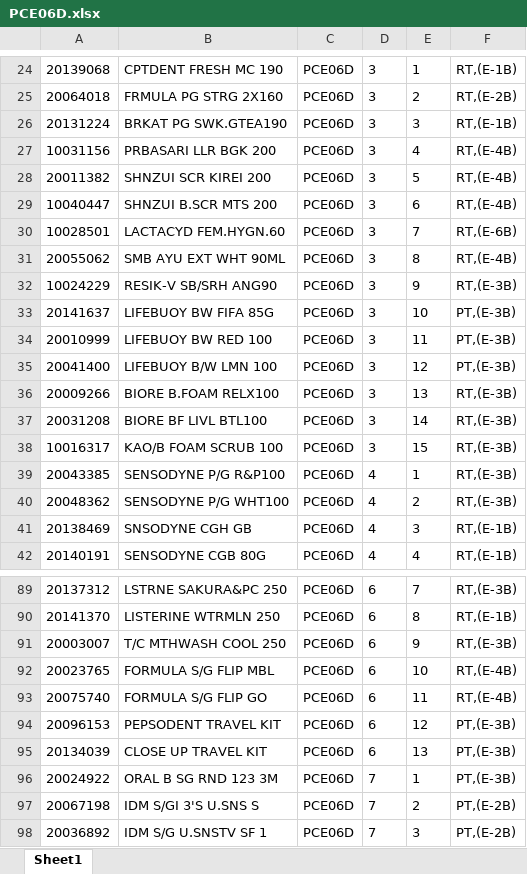
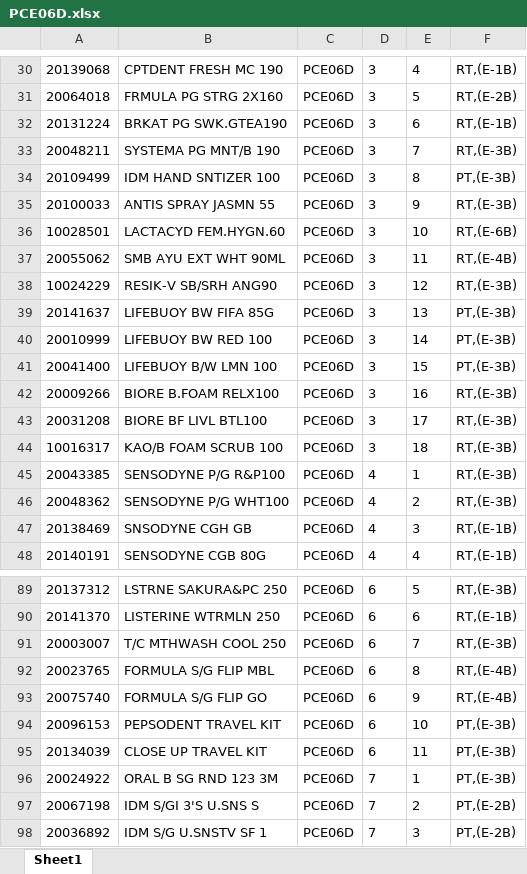
Before and after one commit to Rustandi07/listing, an Excel workbook: PCE06D.xlsx, sheet Sheet1, drawn as a sheet; only a part is shown, gaps mark what is left out; values as stored, in another font and other column widths than the file's, no borders; removed rows and columns are numbered as before the commit, all else as after; the diff covers the shown part only; the diff names each change by its address in the sheet, - before the commit and + after, or states it on an @@ line.

```diff
--- a/PCE06D.xlsx (sheet Sheet1)
+++ b/PCE06D.xlsx (sheet Sheet1)
-E30: 1
+E30: 4
-E31: 2
+E31: 5
-E32: 3
+E32: 6
-row 27: 10031156 | PRBASARI LLR BGK 200 | PCE06D | 3 | 4 | RT,(E-4B)
-row 28: 20011382 | SHNZUI SCR KIREI 200 | PCE06D | 3 | 5 | RT,(E-4B)
-row 29: 10040447 | SHNZUI B.SCR MTS 200 | PCE06D | 3 | 6 | RT,(E-4B)
+row 33: 20048211 | SYSTEMA PG MNT/B 190 | PCE06D | 3 | 7 | RT,(E-3B)
+row 34: 20109499 | IDM HAND SNTIZER 100 | PCE06D | 3 | 8 | PT,(E-3B)
+row 35: 20100033 | ANTIS SPRAY JASMN 55 | PCE06D | 3 | 9 | RT,(E-3B)
-E36: 7
+E36: 10
-E37: 8
+E37: 11
-E38: 9
+E38: 12
-E39: 10
+E39: 13
-E40: 11
+E40: 14
-E41: 12
+E41: 15
-E42: 13
+E42: 16
-E43: 14
+E43: 17
-E44: 15
+E44: 18
-E89: 7
+E89: 5
-E90: 8
+E90: 6
-E91: 9
+E91: 7
-E92: 10
+E92: 8
-E93: 11
+E93: 9
-E94: 12
+E94: 10
-E95: 13
+E95: 11
```
Also changed, not shown: 11 added rows, 11 removed rows and 45 edited cells elsewhere in this sheet.
